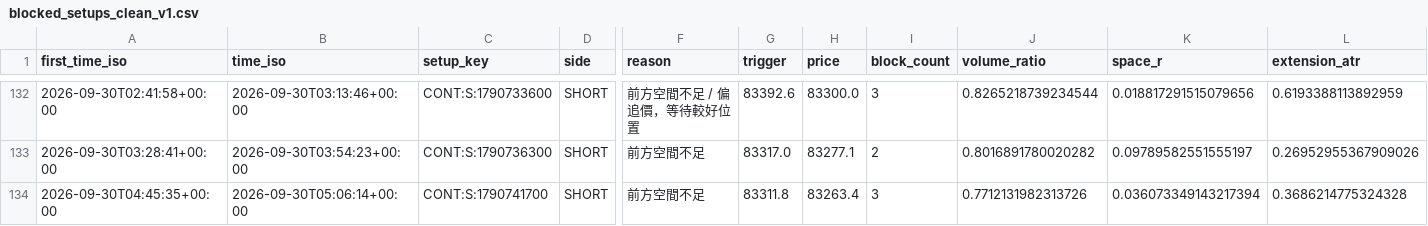
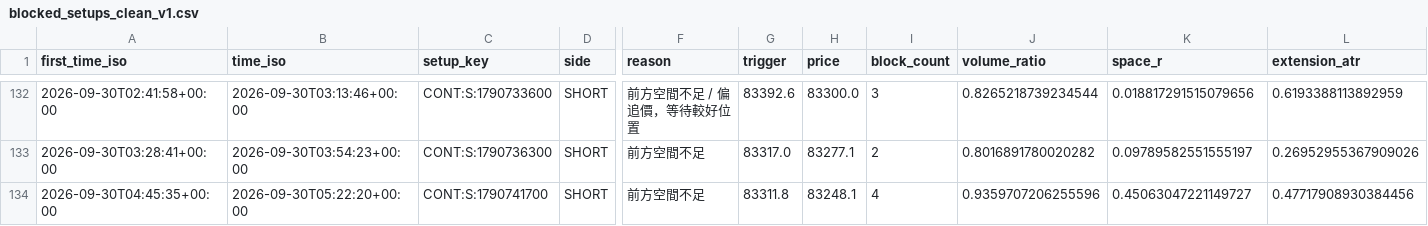
Before and after one commit to 126liangting-sketch/crypto-market-radar, a CSV file: blocked_setups_clean_v1.csv, drawn as a sheet; only a part is shown, gaps mark what is left out; the diff names each change by its address in the sheet, - before the commit and + after, or states it on an @@ line.

```diff
--- a/blocked_setups_clean_v1.csv
+++ b/blocked_setups_clean_v1.csv
-B134 (time_iso): 2026-09-30T05:06:14+00:00
+B134 (time_iso): 2026-09-30T05:22:20+00:00
-H134 (price): 83263.4
+H134 (price): 83248.1
-I134 (block_count): 3
+I134 (block_count): 4
-J134 (volume_ratio): 0.7712131982313726
+J134 (volume_ratio): 0.9359707206255596
-K134 (space_r): 0.036073349143217394
+K134 (space_r): 0.45063047221149727
-L134 (extension_atr): 0.3686214775324328
+L134 (extension_atr): 0.47717908930384456
```
Also changed, not shown: paper_trades_clean_v1.csv, prepare_validation_clean_v1.csv, 6 other files.
